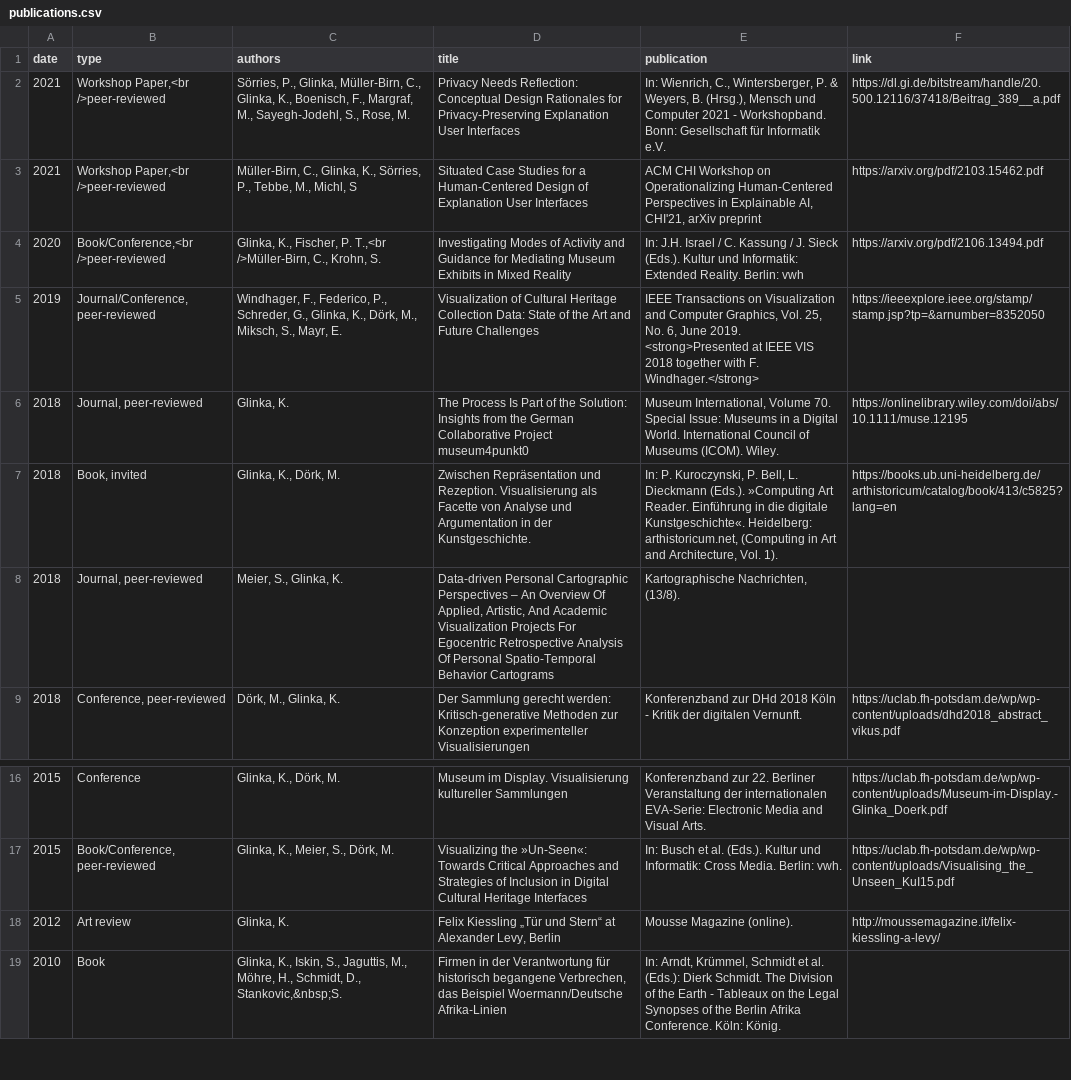
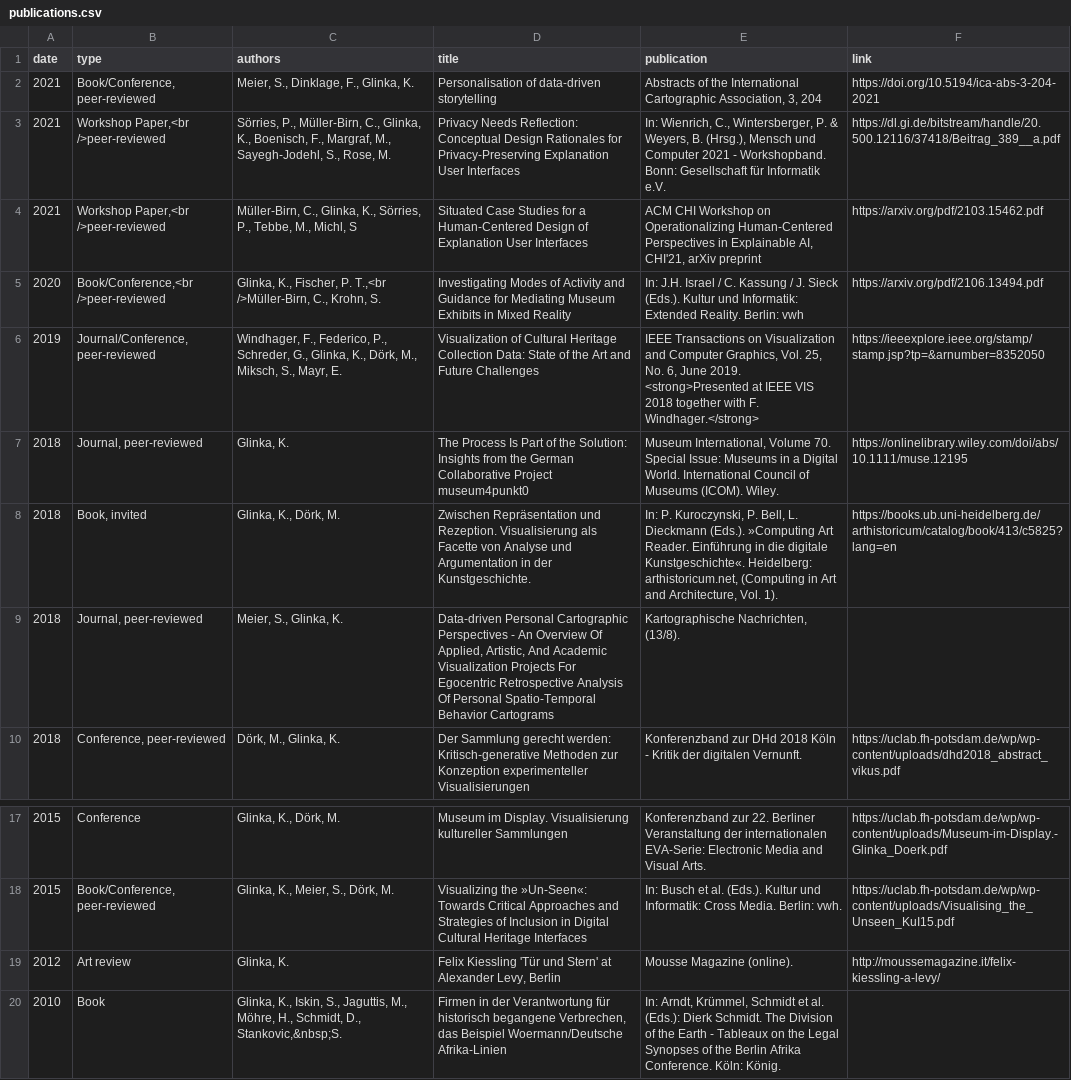
Before and after one commit to glinkat/katringlinka.de, a CSV file: _data/publications.csv, drawn as a sheet; only a part is shown, gaps mark what is left out.

Commit message:
Pub Update

```diff
--- a/_data/publications.csv
+++ b/_data/publications.csv
@@ -1,3 +1,4 @@
 date,type,authors,title,publication,link
-2021,"Workshop Paper,<br />peer-reviewed","Sörries, P., Glinka, Müller-Birn, C., Glinka, K., Boenisch, F., Margraf, M., Sayegh-Jodehl, S., Rose, M.","Privacy Needs Reflection: Conceptual Design Rationales for Privacy-Preserving Explanation User Interfaces","In: Wienrich, C., Wintersberger, P. & Weyers, B. (Hrsg.), Mensch und Computer 2021 - Workshopband. Bonn: Gesellschaft für Informatik e.V.",https://dl.gi.de/bitstream/handle/20.500.12116/37418/Beitrag_389__a.pdf
+2021,"Book/Conference, peer-reviewed","Meier, S., Dinklage, F., Glinka, K.","Personalisation of data-driven storytelling","Abstracts of the International Cartographic Association, 3, 204",https://doi.org/10.5194/ica-abs-3-204-2021
+2021,"Workshop Paper,<br />peer-reviewed","Sörries, P., Müller-Birn, C., Glinka, K., Boenisch, F., Margraf, M., Sayegh-Jodehl, S., Rose, M.","Privacy Needs Reflection: Conceptual Design Rationales for Privacy-Preserving Explanation User Interfaces","In: Wienrich, C., Wintersberger, P. & Weyers, B. (Hrsg.), Mensch und Computer 2021 - Workshopband. Bonn: Gesellschaft für Informatik e.V.",https://dl.gi.de/bitstream/handle/20.500.12116/37418/Beitrag_389__a.pdf
 2021,"Workshop Paper,<br />peer-reviewed","Müller-Birn, C., Glinka, K., Sörries, P., Tebbe, M., Michl, S","Situated Case Studies for a Human-Centered Design of Explanation User Interfaces","ACM CHI Workshop on Operationalizing Human-Centered Perspectives in Explainable AI, CHI'21, arXiv preprint",https://arxiv.org/pdf/2103.15462.pdf
@@ -7,3 +8,3 @@ date,type,authors,title,publication,link
 2018,"Book, invited","Glinka, K., Dörk, M.",Zwischen Repräsentation und Rezeption. Visualisierung als Facette von Analyse und Argumentation in der Kunstgeschichte.,"In: P. Kuroczynski, P. Bell, L. Dieckmann (Eds.). »Computing Art Reader. Einführung in die digitale Kunstgeschichte«. Heidelberg: arthistoricum.net, (Computing in Art and Architecture, Vol. 1).",https://books.ub.uni-heidelberg.de/arthistoricum/catalog/book/413/c5825?lang=en
-2018,"Journal, peer-reviewed","Meier, S., Glinka, K.","Data-driven Personal Cartographic Perspectives – An Overview Of Applied, Artistic, And Academic Visualization Projects For Egocentric Retrospective Analysis Of Personal Spatio-Temporal Behavior Cartograms","Kartographische Nachrichten, (13/8).",
+2018,"Journal, peer-reviewed","Meier, S., Glinka, K.","Data-driven Personal Cartographic Perspectives - An Overview Of Applied, Artistic, And Academic Visualization Projects For Egocentric Retrospective Analysis Of Personal Spatio-Temporal Behavior Cartograms","Kartographische Nachrichten, (13/8).",
 2018,"Conference, peer-reviewed","Dörk, M., Glinka, K.",Der Sammlung gerecht werden: Kritisch-generative Methoden zur Konzeption experimenteller Visualisierungen,Konferenzband zur DHd 2018 Köln - Kritik der digitalen Vernunft.,https://uclab.fh-potsdam.de/wp/wp-content/uploads/dhd2018_abstract_vikus.pdf
@@ -17,3 +18,3 @@ date,type,authors,title,publication,link
 2015,"Book/Conference, peer-reviewed","Glinka, K., Meier, S., Dörk, M.",Visualizing the »Un-Seen«: Towards Critical Approaches and Strategies of Inclusion in Digital Cultural Heritage Interfaces,In: Busch et al. (Eds.). Kultur und Informatik: Cross Media. Berlin: vwh.,https://uclab.fh-potsdam.de/wp/wp-content/uploads/Visualising_the_Unseen_KuI15.pdf
-2012,Art review,"Glinka, K.","Felix Kiessling „Tür und Stern“ at Alexander Levy, Berlin",Mousse Magazine (online).,http://moussemagazine.it/felix-kiessling-a-levy/
+2012,Art review,"Glinka, K.","Felix Kiessling 'Tür und Stern' at Alexander Levy, Berlin",Mousse Magazine (online).,http://moussemagazine.it/felix-kiessling-a-levy/
 2010,Book,"Glinka, K., Iskin, S., Jaguttis, M., Möhre, H., Schmidt, D., Stankovic,&nbsp;S.","Firmen in der Verantwortung für historisch begangene Verbrechen, das Beispiel Woermann/Deutsche Afrika-Linien","In: Arndt, Krümmel, Schmidt et al. (Eds.): Dierk Schmidt. The Division of the Earth - Tableaux on the Legal Synopses of the Berlin Afrika Conference. Köln: König.",
```
